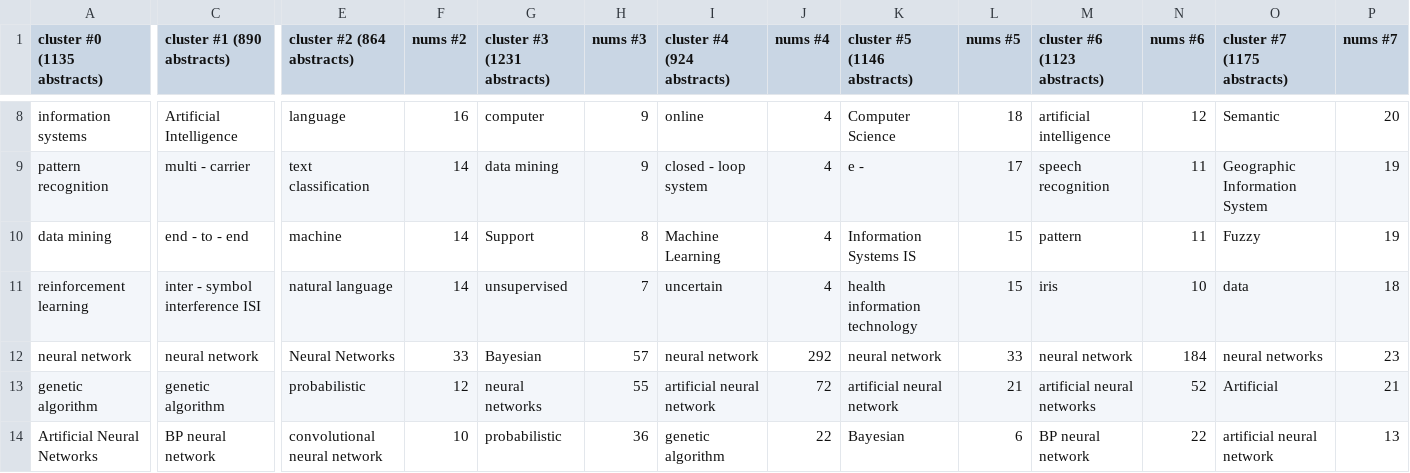
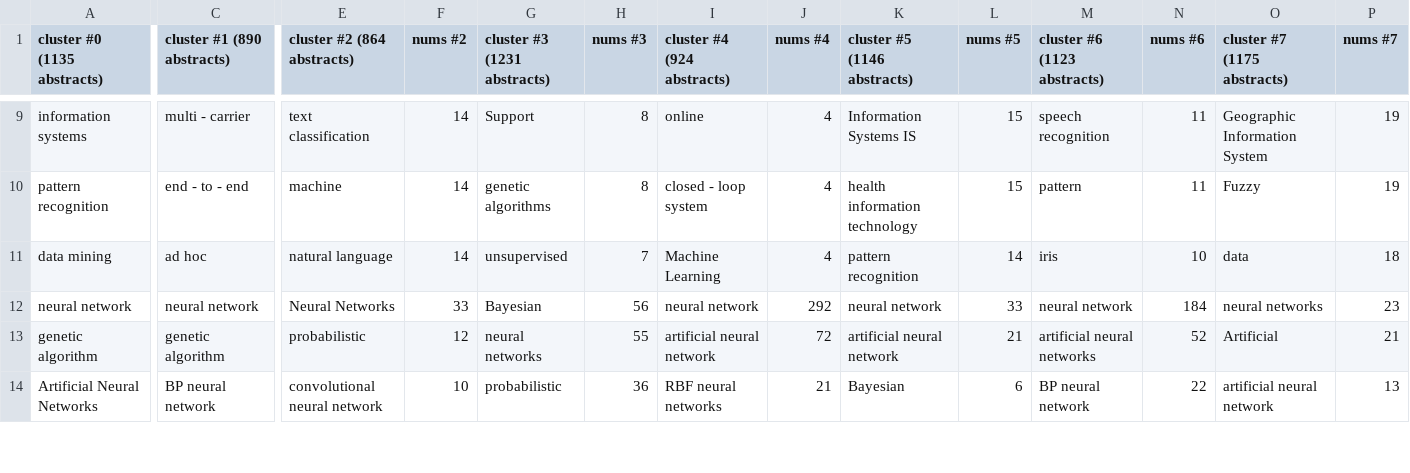
Before and after one commit to colinsongf/BERT_DKG, a CSV file: Text_Clustering/top10_res.csv, drawn as a sheet; only a part is shown, gaps mark what is left out; removed rows and columns are numbered as before the commit, all else as after; rows hold the shown columns only; the diff covers the shown part only; the diff names each change by its address in the sheet, - before the commit and + after, or states it on an @@ line.

```diff
--- a/Text_Clustering/top10_res.csv
+++ b/Text_Clustering/top10_res.csv
-C9 (cluster #1 (890 abstracts)): Artificial Intelligence
+C9 (cluster #1 (890 abstracts)): multi - carrier
-E9 (cluster #2 (864 abstracts)): language
+E9 (cluster #2 (864 abstracts)): text classification
-F9 (nums #2): 16
+F9 (nums #2): 14
-G9 (cluster #3 (1231 abstracts)): computer
+G9 (cluster #3 (1231 abstracts)): Support
-H9:H10 (nums #3): 9
+H9:H10 (nums #3): 8
-K9 (cluster #5 (1146 abstracts)): Computer Science
+K9 (cluster #5 (1146 abstracts)): Information Systems IS
-L9 (nums #5): 18
+L9 (nums #5): 15
-M9 (cluster #6 (1123 abstracts)): artificial intelligence
+M9 (cluster #6 (1123 abstracts)): speech recognition
-N9 (nums #6): 12
+N9 (nums #6): 11
-O9 (cluster #7 (1175 abstracts)): Semantic
+O9 (cluster #7 (1175 abstracts)): Geographic Information System
-P9 (nums #7): 20
+P9 (nums #7): 19
-C10 (cluster #1 (890 abstracts)): multi - carrier
+C10 (cluster #1 (890 abstracts)): end - to - end
-E10 (cluster #2 (864 abstracts)): text classification
+E10 (cluster #2 (864 abstracts)): machine
-G10 (cluster #3 (1231 abstracts)): data mining
+G10 (cluster #3 (1231 abstracts)): genetic algorithms
-K10 (cluster #5 (1146 abstracts)): e -
+K10 (cluster #5 (1146 abstracts)): health information technology
-L10 (nums #5): 17
+L10 (nums #5): 15
-M10 (cluster #6 (1123 abstracts)): speech recognition
+M10 (cluster #6 (1123 abstracts)): pattern
-O10 (cluster #7 (1175 abstracts)): Geographic Information System
+O10 (cluster #7 (1175 abstracts)): Fuzzy
-C11 (cluster #1 (890 abstracts)): end - to - end
+C11 (cluster #1 (890 abstracts)): ad hoc
-E11 (cluster #2 (864 abstracts)): machine
+E11 (cluster #2 (864 abstracts)): natural language
-G11 (cluster #3 (1231 abstracts)): Support
+G11 (cluster #3 (1231 abstracts)): unsupervised
-H11 (nums #3): 8
+H11 (nums #3): 7
-K11 (cluster #5 (1146 abstracts)): Information Systems IS
+K11 (cluster #5 (1146 abstracts)): pattern recognition
-L11 (nums #5): 15
+L11 (nums #5): 14
-M11 (cluster #6 (1123 abstracts)): pattern
+M11 (cluster #6 (1123 abstracts)): iris
-N11 (nums #6): 11
+N11 (nums #6): 10
-O11 (cluster #7 (1175 abstracts)): Fuzzy
+O11 (cluster #7 (1175 abstracts)): data
-P11 (nums #7): 19
+P11 (nums #7): 18
-row 11: reinforcement learning | inter - symbol interference ISI | natural language | 14 | unsupervised | 7 | uncertain | 4 | health information technology | 15 | iris | 10 | data | 18
-H12 (nums #3): 57
+H12 (nums #3): 56
-I14 (cluster #4 (924 abstracts)): genetic algorithm
+I14 (cluster #4 (924 abstracts)): RBF neural networks
-J14 (nums #4): 22
+J14 (nums #4): 21
```
Also changed, not shown: 1 added row and 79 edited cells elsewhere in this file.
